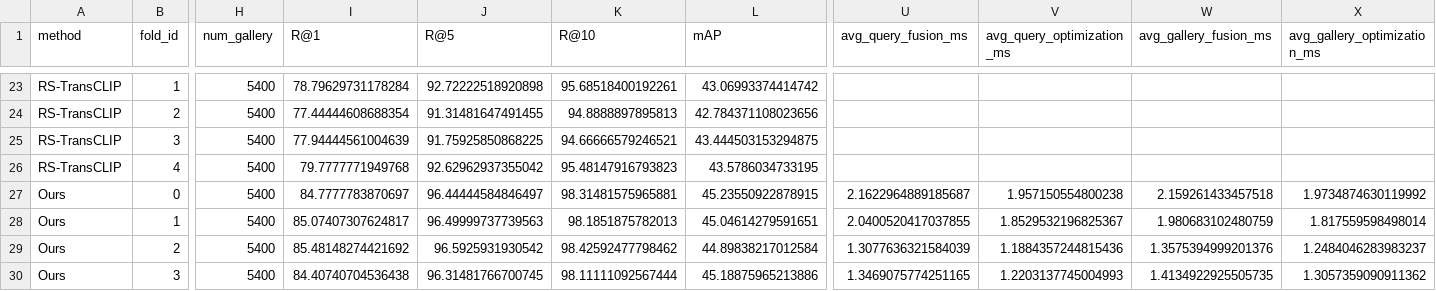
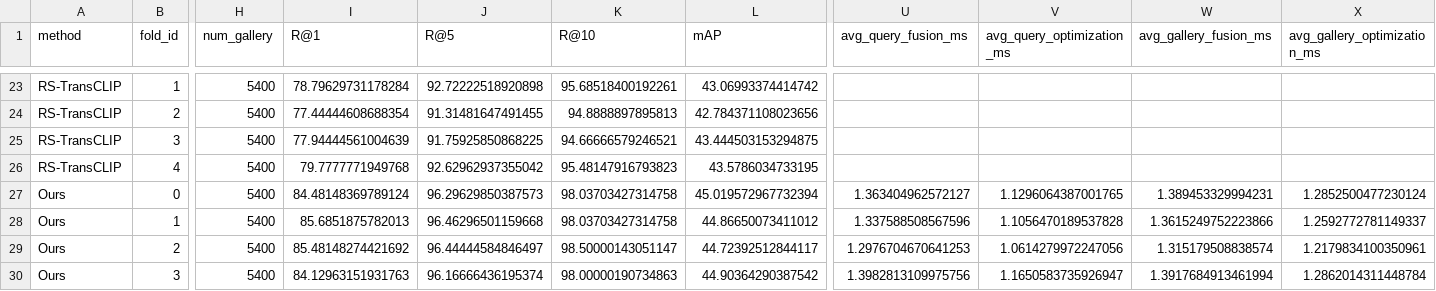
Before and after one commit to tienesng06/acivs_Test-Time_Spectral_Adaptation, a CSV file: results/eurosat_5fold_cv/eurosat_5fold_fold_metrics.csv, drawn as a sheet; only a part is shown, gaps mark what is left out; the diff covers the shown part only; the diff names each change by its address in the sheet, - before the commit and + after, or states it on an @@ line.

```diff
--- a/results/eurosat_5fold_cv/eurosat_5fold_fold_metrics.csv
+++ b/results/eurosat_5fold_cv/eurosat_5fold_fold_metrics.csv
-I27 (R@1): 84.7777783870697
+I27 (R@1): 84.48148369789124
-J27 (R@5): 96.44444584846497
+J27 (R@5): 96.29629850387573
-K27 (R@10): 98.31481575965881
+K27 (R@10): 98.03703427314758
-L27 (mAP): 45.23550922878915
+L27 (mAP): 45.019572967732394
-U27 (avg_query_fusion_ms): 2.1622964889185687
+U27 (avg_query_fusion_ms): 1.363404962572127
-V27 (avg_query_optimization_ms): 1.957150554800238
+V27 (avg_query_optimization_ms): 1.1296064387001765
-W27 (avg_gallery_fusion_ms): 2.159261433457518
+W27 (avg_gallery_fusion_ms): 1.389453329994231
-X27 (avg_gallery_optimization_ms): 1.9734874630119992
+X27 (avg_gallery_optimization_ms): 1.2852500477230124
-I28 (R@1): 85.07407307624817
+I28 (R@1): 85.6851875782013
-J28 (R@5): 96.49999737739563
+J28 (R@5): 96.46296501159668
-K28 (R@10): 98.1851875782013
+K28 (R@10): 98.03703427314758
-L28 (mAP): 45.04614279591651
+L28 (mAP): 44.86650073411012
-U28 (avg_query_fusion_ms): 2.0400520417037855
+U28 (avg_query_fusion_ms): 1.337588508567596
-V28 (avg_query_optimization_ms): 1.8529532196825367
+V28 (avg_query_optimization_ms): 1.1056470189537828
-W28 (avg_gallery_fusion_ms): 1.980683102480759
+W28 (avg_gallery_fusion_ms): 1.3615249752223866
-X28 (avg_gallery_optimization_ms): 1.817559598498014
+X28 (avg_gallery_optimization_ms): 1.2592772781149337
-J29 (R@5): 96.5925931930542
+J29 (R@5): 96.44444584846497
-K29 (R@10): 98.42592477798462
+K29 (R@10): 98.50000143051147
-L29 (mAP): 44.89838217012584
+L29 (mAP): 44.72392512844117
-U29 (avg_query_fusion_ms): 1.3077636321584039
+U29 (avg_query_fusion_ms): 1.2976704670641253
-V29 (avg_query_optimization_ms): 1.1884357244815436
+V29 (avg_query_optimization_ms): 1.0614279972247056
-W29 (avg_gallery_fusion_ms): 1.3575394999201376
+W29 (avg_gallery_fusion_ms): 1.315179508838574
-X29 (avg_gallery_optimization_ms): 1.2484046283983237
+X29 (avg_gallery_optimization_ms): 1.2179834100350961
-I30 (R@1): 84.40740704536438
+I30 (R@1): 84.12963151931763
-J30 (R@5): 96.31481766700745
+J30 (R@5): 96.16666436195374
-K30 (R@10): 98.11111092567444
+K30 (R@10): 98.00000190734863
-L30 (mAP): 45.18875965213886
+L30 (mAP): 44.90364290387542
-U30 (avg_query_fusion_ms): 1.3469075774251165
+U30 (avg_query_fusion_ms): 1.3982813109975756
-V30 (avg_query_optimization_ms): 1.2203137745004993
+V30 (avg_query_optimization_ms): 1.1650583735926947
-W30 (avg_gallery_fusion_ms): 1.4134922925505735
+W30 (avg_gallery_fusion_ms): 1.3917684913461994
-X30 (avg_gallery_optimization_ms): 1.3057359090911362
+X30 (avg_gallery_optimization_ms): 1.2862014311448784
```
Also changed, not shown: 8 edited cells elsewhere in this file, results/eurosat_5fold_cv/eurosat_5fold_comparison.csv, results/eurosat_5fold_cv/eurosat_5fold_paired_ttest.csv, 3 other files.
